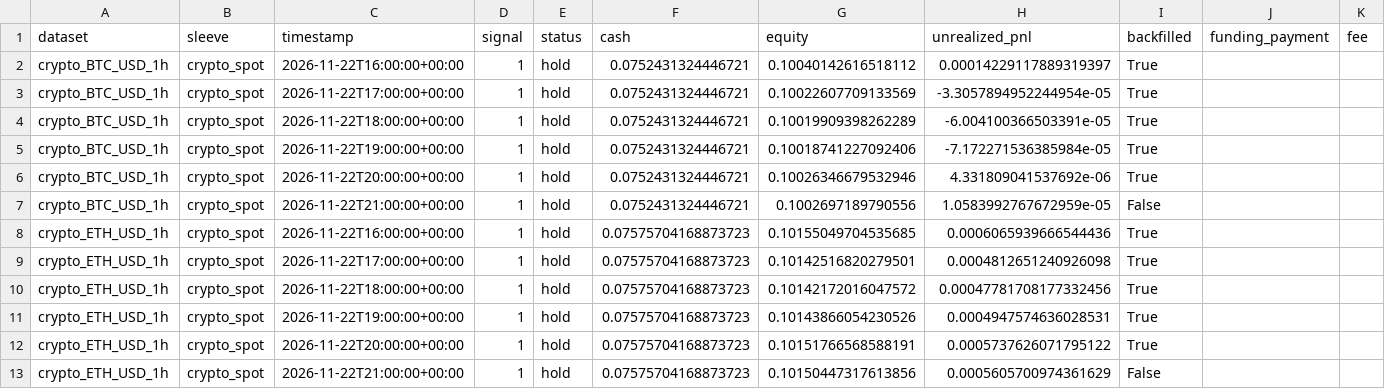
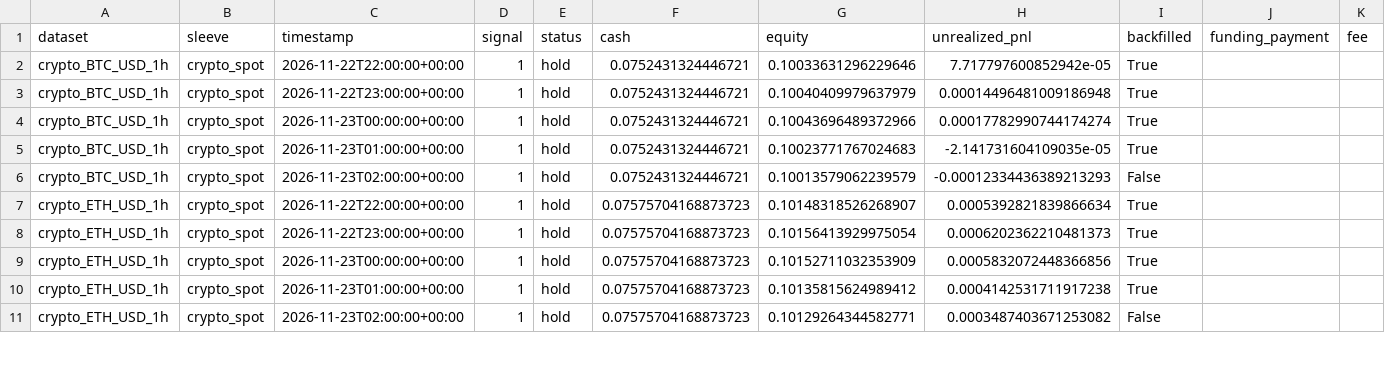
Before and after one commit to SitnerVS/QuantLab-100, a CSV file: reports/paper_fractional_events_latest.csv, drawn as a sheet; only a part is shown; removed rows and columns are numbered as before the commit, all else as after; rows hold the shown columns only; the diff covers the shown part only; the diff names each change by its address in the sheet, - before the commit and + after, or states it on an @@ line.

```diff
--- a/reports/paper_fractional_events_latest.csv
+++ b/reports/paper_fractional_events_latest.csv
-C2 (timestamp): 2026-11-22T16:00:00+00:00
+C2 (timestamp): 2026-11-22T22:00:00+00:00
-G2 (equity): 0.10040142616518112
+G2 (equity): 0.10033631296229646
-H2 (unrealized_pnl): 0.00014229117889319397
+H2 (unrealized_pnl): 7.717797600852942e-05
-C3 (timestamp): 2026-11-22T17:00:00+00:00
+C3 (timestamp): 2026-11-22T23:00:00+00:00
-G3 (equity): 0.10022607709133569
+G3 (equity): 0.10040409979637979
-H3 (unrealized_pnl): -3.3057894952244954e-05
+H3 (unrealized_pnl): 0.00014496481009186948
-C4 (timestamp): 2026-11-22T18:00:00+00:00
+C4 (timestamp): 2026-11-23T00:00:00+00:00
-G4 (equity): 0.10019909398262289
+G4 (equity): 0.10043696489372966
-H4 (unrealized_pnl): -6.004100366503391e-05
+H4 (unrealized_pnl): 0.00017782990744174274
-C5 (timestamp): 2026-11-22T19:00:00+00:00
+C5 (timestamp): 2026-11-23T01:00:00+00:00
-G5 (equity): 0.10018741227092406
+G5 (equity): 0.10023771767024683
-H5 (unrealized_pnl): -7.172271536385984e-05
+H5 (unrealized_pnl): -2.141731604109035e-05
-row 6: crypto_BTC_USD_1h | crypto_spot | 2026-11-22T20:00:00+00:00 | 1 | hold | 0.0752431324446721 | 0.10026346679532946 | 4.331809041537692e-06 | True
-C6 (timestamp): 2026-11-22T21:00:00+00:00
+C6 (timestamp): 2026-11-23T02:00:00+00:00
-G6 (equity): 0.1002697189790556
+G6 (equity): 0.10013579062239579
-H6 (unrealized_pnl): 1.0583992767672959e-05
+H6 (unrealized_pnl): -0.00012334436389213293
-C7 (timestamp): 2026-11-22T16:00:00+00:00
+C7 (timestamp): 2026-11-22T22:00:00+00:00
-G7 (equity): 0.10155049704535685
+G7 (equity): 0.10148318526268907
-H7 (unrealized_pnl): 0.0006065939666544436
+H7 (unrealized_pnl): 0.0005392821839866634
-C8 (timestamp): 2026-11-22T17:00:00+00:00
+C8 (timestamp): 2026-11-22T23:00:00+00:00
-G8 (equity): 0.10142516820279501
+G8 (equity): 0.10156413929975054
-H8 (unrealized_pnl): 0.0004812651240926098
+H8 (unrealized_pnl): 0.0006202362210481373
-C9 (timestamp): 2026-11-22T18:00:00+00:00
+C9 (timestamp): 2026-11-23T00:00:00+00:00
-G9 (equity): 0.10142172016047572
+G9 (equity): 0.10152711032353909
-H9 (unrealized_pnl): 0.00047781708177332456
+H9 (unrealized_pnl): 0.0005832072448366856
-C10 (timestamp): 2026-11-22T19:00:00+00:00
+C10 (timestamp): 2026-11-23T01:00:00+00:00
-G10 (equity): 0.10143866054230526
+G10 (equity): 0.10135815624989412
-H10 (unrealized_pnl): 0.0004947574636028531
+H10 (unrealized_pnl): 0.0004142531711917238
-row 12: crypto_ETH_USD_1h | crypto_spot | 2026-11-22T20:00:00+00:00 | 1 | hold | 0.07575704168873723 | 0.10151766568588191 | 0.0005737626071795122 | True
-C11 (timestamp): 2026-11-22T21:00:00+00:00
+C11 (timestamp): 2026-11-23T02:00:00+00:00
-G11 (equity): 0.10150447317613856
+G11 (equity): 0.10129264344582771
-H11 (unrealized_pnl): 0.0005605700974361629
+H11 (unrealized_pnl): 0.0003487403671253082
```
Also changed, not shown: 4 removed rows and 90 edited cells elsewhere in this file, reports/backtest_summary.csv, reports/futures_walk_forward_summary.csv, 16 other files.
